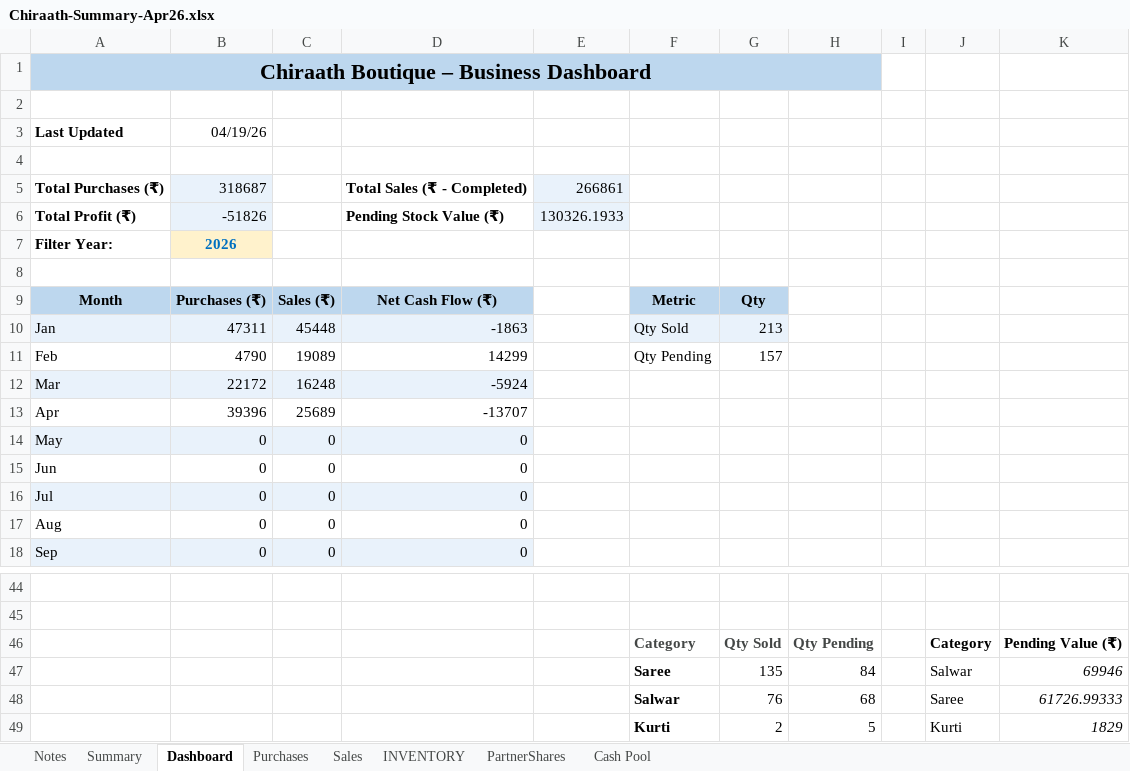
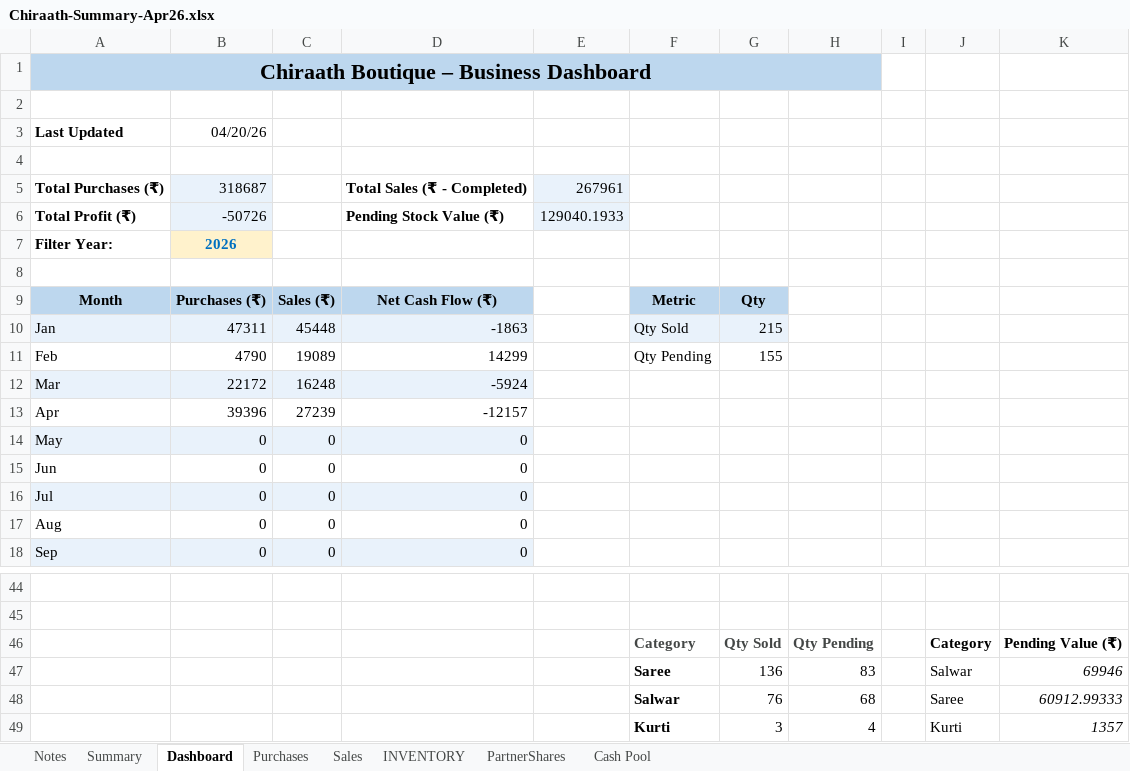
Before and after one commit to anoopp87/chiraath-partner-dashboard, an Excel workbook: docs/Chiraath-Summary-Apr26.xlsx, sheet Dashboard, drawn as a sheet; only a part is shown, gaps mark what is left out; values as stored, in another font and other column widths than the file's, no borders; charts and pictures not drawn; removed rows and columns are numbered as before the commit, all else as after; the diff names each change by its address in the sheet, - before the commit and + after, or states it on an @@ line.

Commit message:
Jute Kurti and Manipuri sales update

```diff
--- a/docs/Chiraath-Summary-Apr26.xlsx (sheet Dashboard)
+++ b/docs/Chiraath-Summary-Apr26.xlsx (sheet Dashboard)
-B3: 04/19/26
+B3: 04/20/26
-E5: 266861
+E5: 267961
-B6: -51826
+B6: -50726
-E6: 130326.1933
+E6: 129040.1933
-G10: 213
+G10: 215
-G11: 157
+G11: 155
-C13: 25689
+C13: 27239
-D13: -13707
+D13: -12157
-G47: 135
+G47: 136
-H47: 84
+H47: 83
-K48: 61726.99333
+K48: 60912.99333
-row 49:  |  |  |  |  | Kurti | 2 | 5 |  | Kurti | 1829
+row 49:  |  |  |  |  | Kurti | 3 | 4 |  | Kurti | 1357
```
Also changed, not shown: sheet Summary, sheet Sales, sheet INVENTORY, sheet Cash Pool, charts or pictures, input/Chiraath - Business Summary.xlsx, 2 other files.
